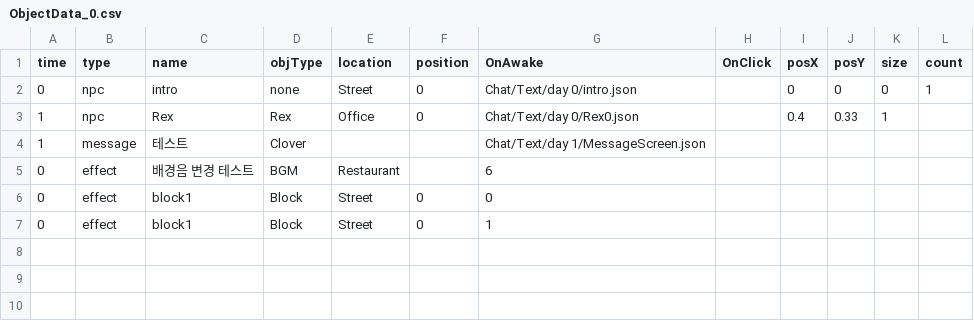
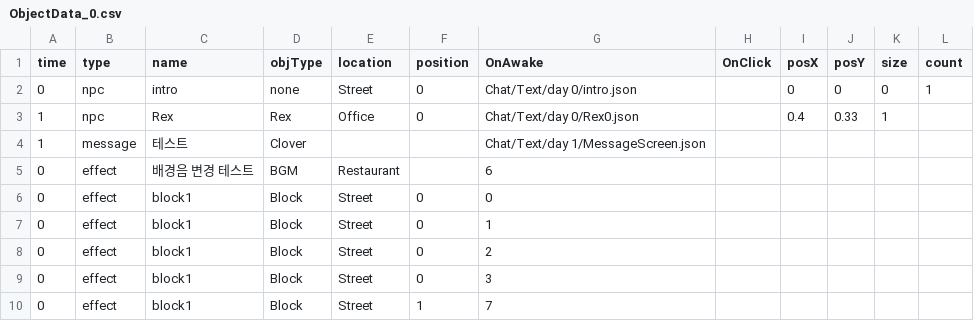
Before and after one commit to Leeslave/project_Editor, a CSV file: Assets/Resources/GameData/World/ObjectData_0.csv, drawn as a sheet; the diff names each change by its address in the sheet, - before the commit and + after, or states it on an @@ line.

```diff
--- a/Assets/Resources/GameData/World/ObjectData_0.csv
+++ b/Assets/Resources/GameData/World/ObjectData_0.csv
+row 8: 0 | effect | block1 | Block | Street | 0 | 2
+row 9: 0 | effect | block1 | Block | Street | 0 | 3
+row 10: 0 | effect | block1 | Block | Street | 1 | 7
```
Also changed, not shown: 1 other file.
